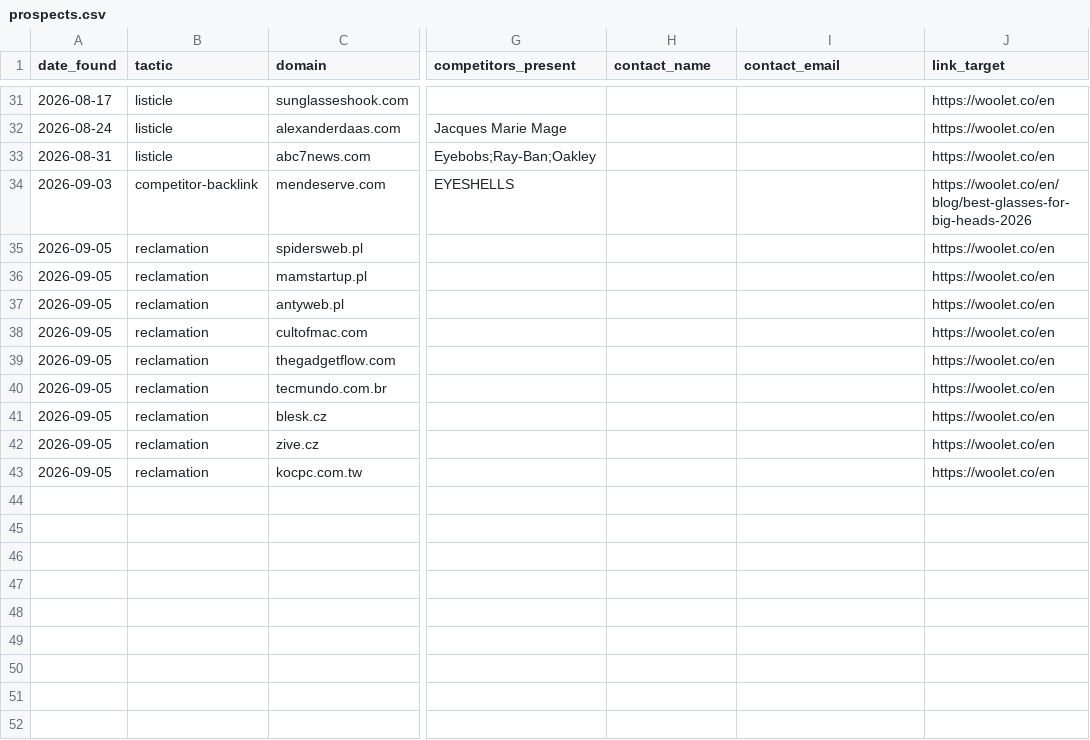
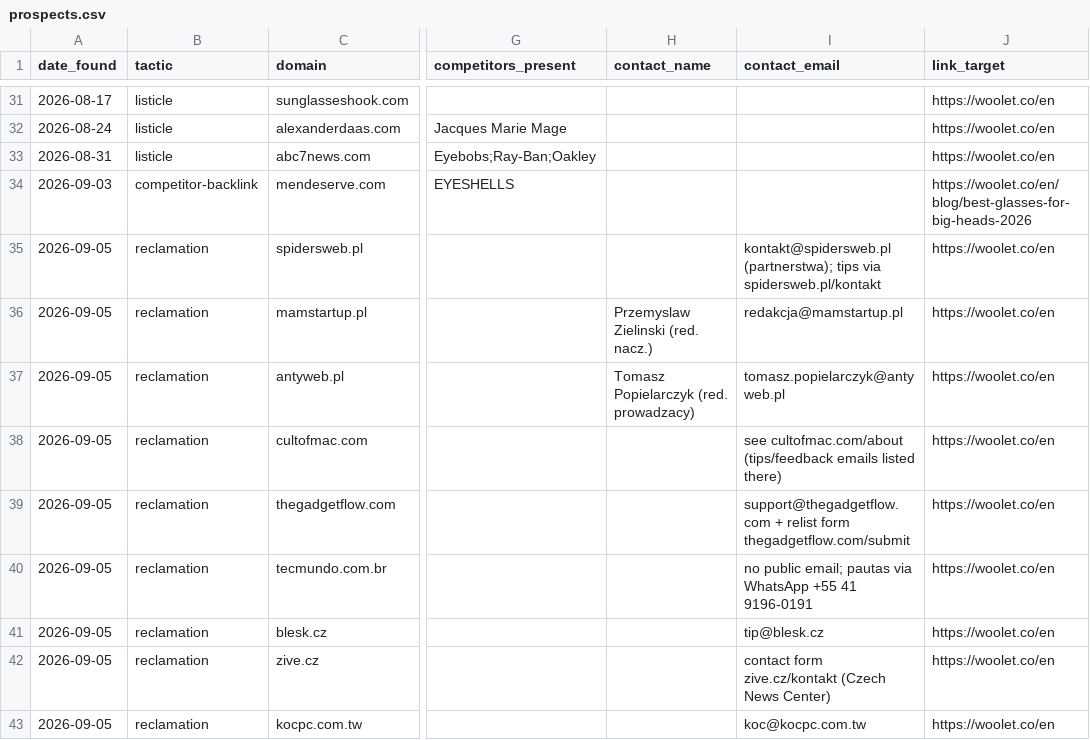
Before and after one commit to Lancelotek/woolet-marketing, a CSV file: link-building/tracker/prospects.csv, drawn as a sheet; only a part is shown, gaps mark what is left out; the diff names each change by its address in the sheet, - before the commit and + after, or states it on an @@ line.

```diff
--- a/link-building/tracker/prospects.csv
+++ b/link-building/tracker/prospects.csv
-I35 (contact_email): (empty)
+I35 (contact_email): kontakt@spidersweb.pl (partnerstwa); tips via spidersweb.pl/kontakt
-H36 (contact_name): (empty)
+H36 (contact_name): Przemyslaw Zielinski (red. nacz.)
-I36 (contact_email): (empty)
+I36 (contact_email): redakcja@mamstartup.pl
-H37 (contact_name): (empty)
+H37 (contact_name): Tomasz Popielarczyk (red. prowadzacy)
-I37 (contact_email): (empty)
+I37 (contact_email): tomasz.popielarczyk@antyweb.pl
-I38 (contact_email): (empty)
+I38 (contact_email): see cultofmac.com/about (tips/feedback emails listed there)
-I39 (contact_email): (empty)
+I39 (contact_email): support@thegadgetflow.com + relist form thegadgetflow.com/submit
-I40 (contact_email): (empty)
+I40 (contact_email): no public email; pautas via WhatsApp +55 41 9196-0191
-I41 (contact_email): (empty)
+I41 (contact_email): tip@blesk.cz
-I42 (contact_email): (empty)
+I42 (contact_email): contact form zive.cz/kontakt (Czech News Center)
-I43 (contact_email): (empty)
+I43 (contact_email): koc@kocpc.com.tw
```
